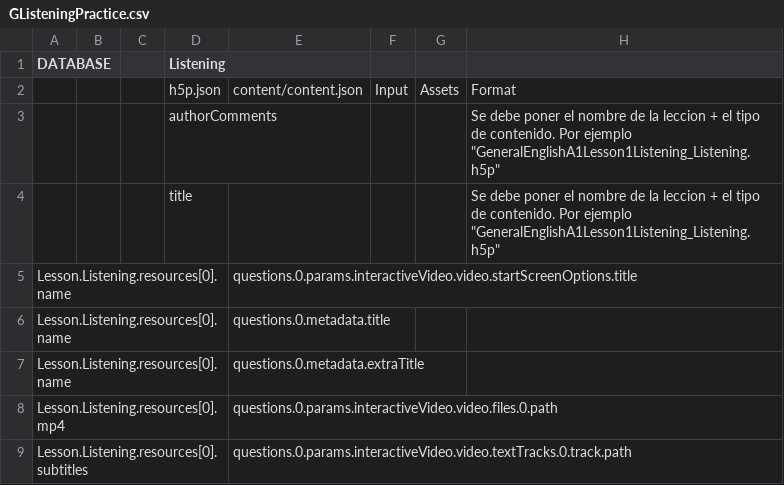
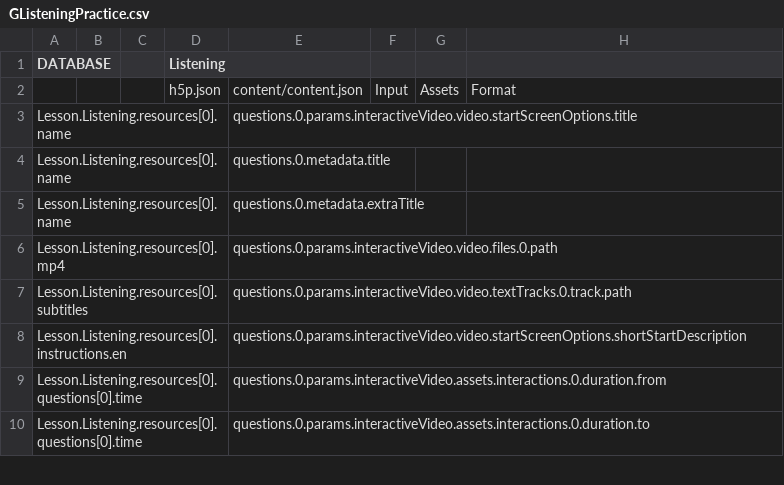
Before and after one commit to CaxtonTaylor/fromDatabasetoH5P, a CSV file: CSV/GListeningPractice.csv, drawn as a sheet; only a part is shown; the shorter side is filled out with more unchanged rows.

```diff
--- a/CSV/GListeningPractice.csv
+++ b/CSV/GListeningPractice.csv
@@ -2,4 +2,2 @@ DATABASE,,,Listening,,,,
 ,,,h5p.json,content/content.json,Input,Assets,Format
-,,,authorComments,,,,"Se debe poner el nombre de la leccion + el tipo de contenido. Por ejemplo ""GeneralEnglishA1Lesson1Listening_Listening.h5p"""
-,,,title,,,,"Se debe poner el nombre de la leccion + el tipo de contenido. Por ejemplo ""GeneralEnglishA1Lesson1Listening_Listening.h5p"""
 Lesson.Listening.resources[0].name,,,,questions.0.params.interactiveVideo.video.startScreenOptions.title,,,
```
Also changed, not shown: CSV/GFlashcards.csv, CSV/GLearnAndDiscover.csv, 5 other files.
